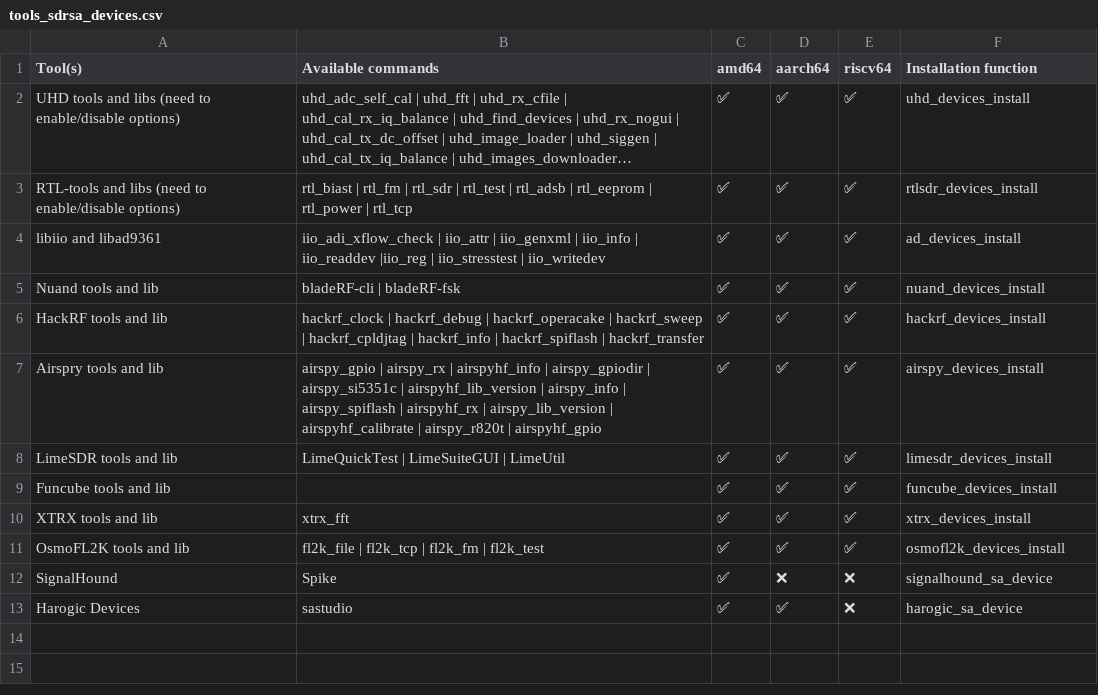
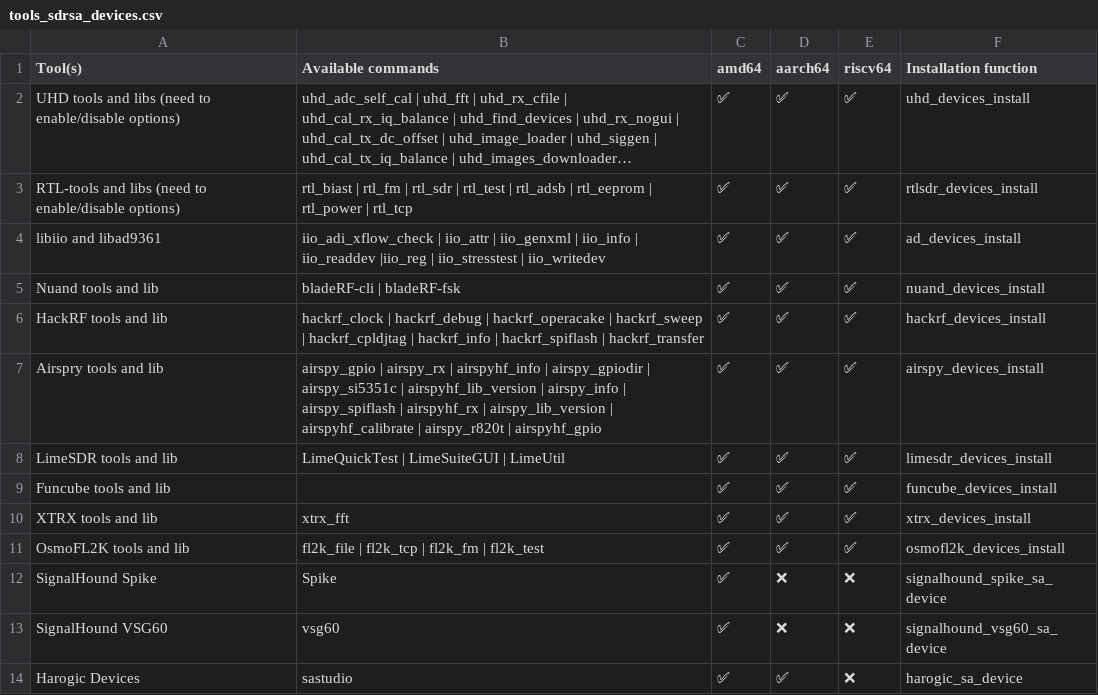
Before and after one commit to PentHertz/rfswift-doc-v2, a CSV file: content/docs/guide/tools_sdrsa_devices.csv, drawn as a sheet; long unchanged cells end in ….

Commit message:
Adding VSG60 tool

```diff
--- a/content/docs/guide/tools_sdrsa_devices.csv
+++ b/content/docs/guide/tools_sdrsa_devices.csv
@@ -11,3 +11,4 @@ XTRX tools and lib,xtrx_fft,✅  ,✅  ,✅,xtrx_devices_install
 OsmoFL2K tools and lib,fl2k_file | fl2k_tcp | fl2k_fm | fl2k_test,✅  ,✅ ,✅ ,osmofl2k_devices_install
-SignalHound,Spike,✅  ,❌ ,❌ ,signalhound_sa_device
+SignalHound Spike,Spike,✅  ,❌ ,❌ ,signalhound_spike_sa_device
+SignalHound VSG60,vsg60,✅  ,❌ ,❌ ,signalhound_vsg60_sa_device
 Harogic Devices,sastudio,✅  ,✅ ,❌ ,harogic_sa_device
```
